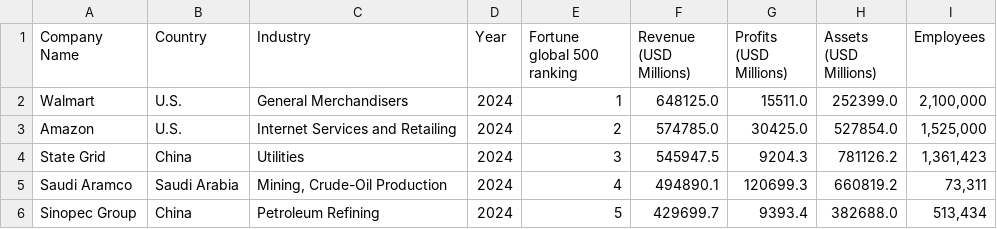
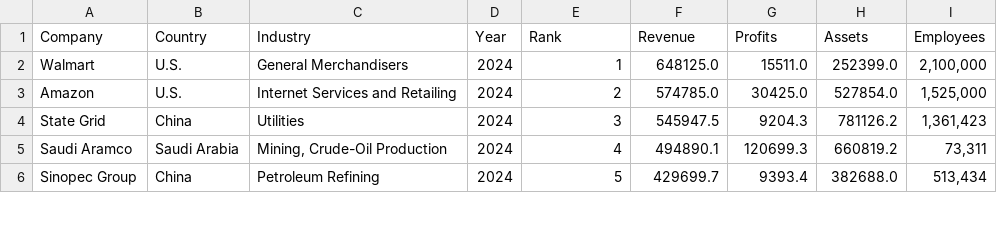
Before and after one commit to MartaVeinberga/fortune-global-500-scraper, a CSV file: fortune500_data.csv, drawn as a sheet; only a part is shown.

Commit message:
Update fortune500_data.csv column names

```diff
--- a/fortune500_data.csv
+++ b/fortune500_data.csv
@@ -1,2 +1,2 @@
-Company Name,Country,Industry,Year,Fortune global 500 ranking,Revenue (USD Millions),Profits (USD Millions),Assets (USD Millions),Employees
+Company,Country,Industry,Year,Rank,Revenue,Profits,Assets,Employees
 Walmart,U.S.,General Merchandisers,2024,1,648125.0,15511.0,252399.0,"2,100,000"
```
